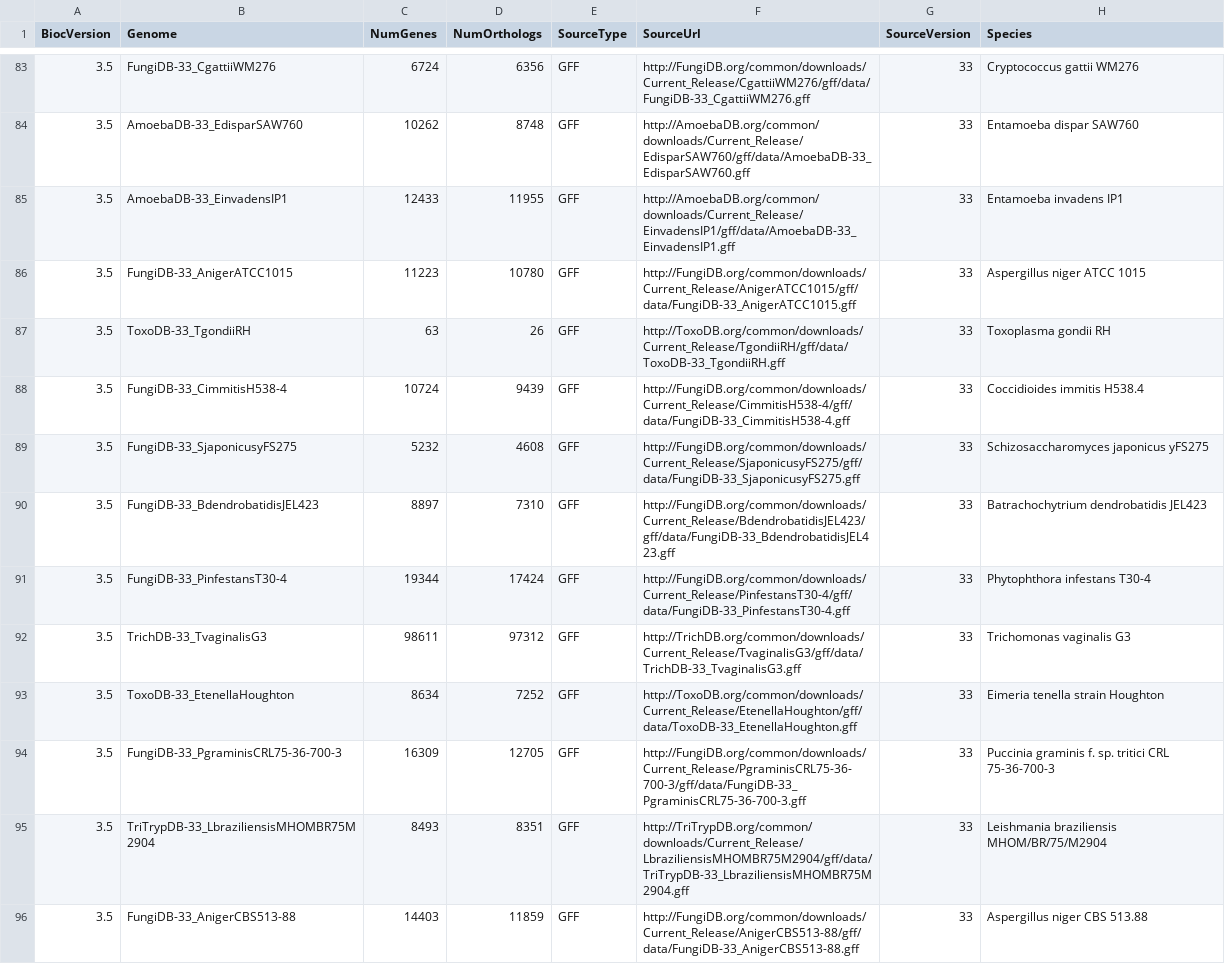
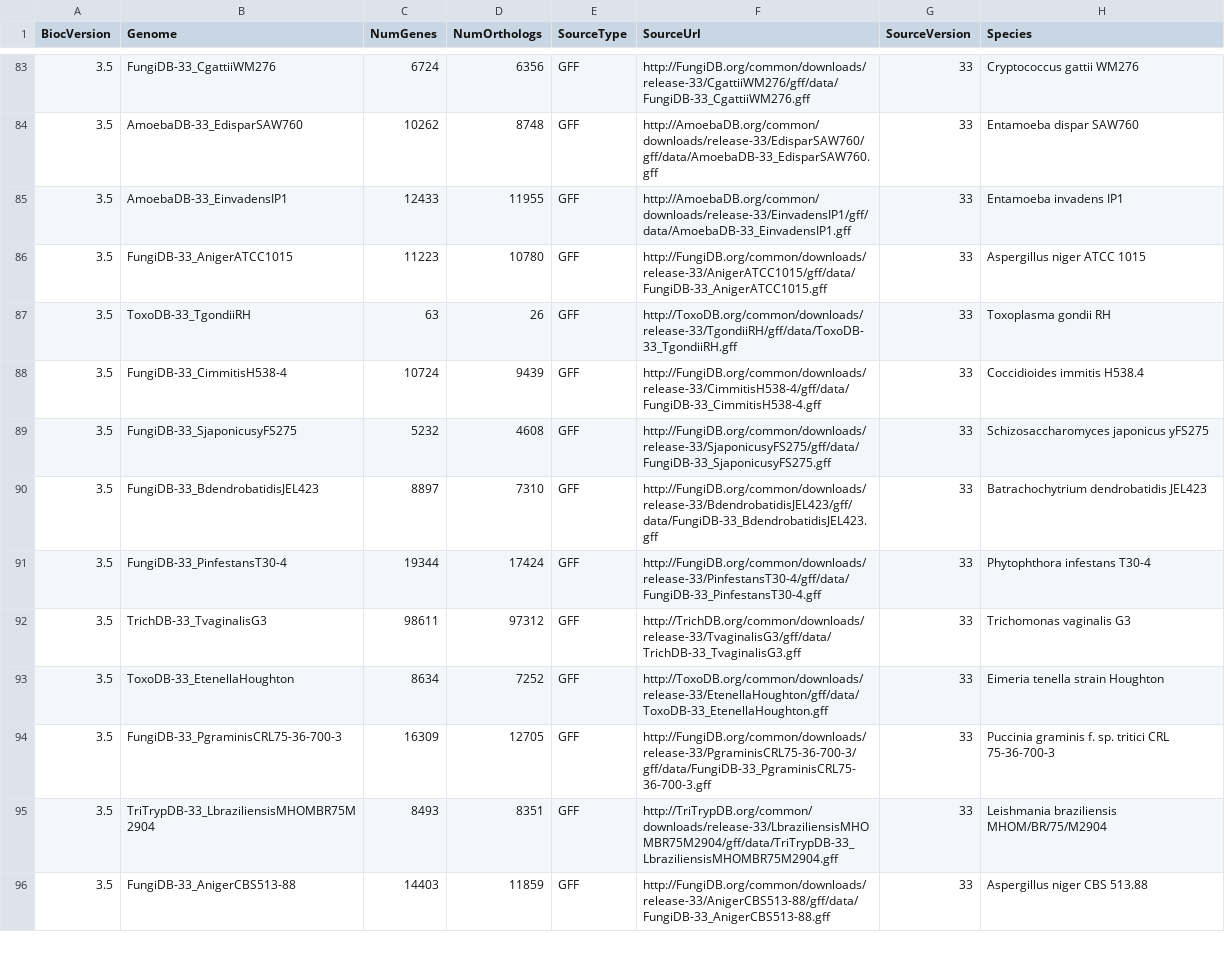
Before and after one commit to khughitt/EuPathDB, a CSV file: inst/extdata/orgdb_metadata.csv, drawn as a sheet; only a part is shown, gaps mark what is left out; the diff covers the shown part only; the diff names each change by its address in the sheet, - before the commit and + after, or states it on an @@ line.

```diff
--- a/inst/extdata/orgdb_metadata.csv
+++ b/inst/extdata/orgdb_metadata.csv
-F83 (SourceUrl): http://FungiDB.org/common/downloads/Current_Release/CgattiiWM276/gff/data/FungiDB-33_CgattiiWM276.gff
+F83 (SourceUrl): http://FungiDB.org/common/downloads/release-33/CgattiiWM276/gff/data/FungiDB-33_CgattiiWM276.gff
-F84 (SourceUrl): http://AmoebaDB.org/common/downloads/Current_Release/EdisparSAW760/gff/data/AmoebaDB-33_EdisparSAW760.gff
+F84 (SourceUrl): http://AmoebaDB.org/common/downloads/release-33/EdisparSAW760/gff/data/AmoebaDB-33_EdisparSAW760.gff
-F85 (SourceUrl): http://AmoebaDB.org/common/downloads/Current_Release/EinvadensIP1/gff/data/AmoebaDB-33_EinvadensIP1.gff
+F85 (SourceUrl): http://AmoebaDB.org/common/downloads/release-33/EinvadensIP1/gff/data/AmoebaDB-33_EinvadensIP1.gff
-F86 (SourceUrl): http://FungiDB.org/common/downloads/Current_Release/AnigerATCC1015/gff/data/FungiDB-33_AnigerATCC1015.gff
+F86 (SourceUrl): http://FungiDB.org/common/downloads/release-33/AnigerATCC1015/gff/data/FungiDB-33_AnigerATCC1015.gff
-F87 (SourceUrl): http://ToxoDB.org/common/downloads/Current_Release/TgondiiRH/gff/data/ToxoDB-33_TgondiiRH.gff
+F87 (SourceUrl): http://ToxoDB.org/common/downloads/release-33/TgondiiRH/gff/data/ToxoDB-33_TgondiiRH.gff
-F88 (SourceUrl): http://FungiDB.org/common/downloads/Current_Release/CimmitisH538-4/gff/data/FungiDB-33_CimmitisH538-4.gff
+F88 (SourceUrl): http://FungiDB.org/common/downloads/release-33/CimmitisH538-4/gff/data/FungiDB-33_CimmitisH538-4.gff
-F89 (SourceUrl): http://FungiDB.org/common/downloads/Current_Release/SjaponicusyFS275/gff/data/FungiDB-33_SjaponicusyFS275.gff
+F89 (SourceUrl): http://FungiDB.org/common/downloads/release-33/SjaponicusyFS275/gff/data/FungiDB-33_SjaponicusyFS275.gff
-F90 (SourceUrl): http://FungiDB.org/common/downloads/Current_Release/BdendrobatidisJEL423/gff/data/FungiDB-33_BdendrobatidisJEL423.gff
+F90 (SourceUrl): http://FungiDB.org/common/downloads/release-33/BdendrobatidisJEL423/gff/data/FungiDB-33_BdendrobatidisJEL423.gff
-F91 (SourceUrl): http://FungiDB.org/common/downloads/Current_Release/PinfestansT30-4/gff/data/FungiDB-33_PinfestansT30-4.gff
+F91 (SourceUrl): http://FungiDB.org/common/downloads/release-33/PinfestansT30-4/gff/data/FungiDB-33_PinfestansT30-4.gff
-F92 (SourceUrl): http://TrichDB.org/common/downloads/Current_Release/TvaginalisG3/gff/data/TrichDB-33_TvaginalisG3.gff
+F92 (SourceUrl): http://TrichDB.org/common/downloads/release-33/TvaginalisG3/gff/data/TrichDB-33_TvaginalisG3.gff
-F93 (SourceUrl): http://ToxoDB.org/common/downloads/Current_Release/EtenellaHoughton/gff/data/ToxoDB-33_EtenellaHoughton.gff
+F93 (SourceUrl): http://ToxoDB.org/common/downloads/release-33/EtenellaHoughton/gff/data/ToxoDB-33_EtenellaHoughton.gff
-F94 (SourceUrl): http://FungiDB.org/common/downloads/Current_Release/PgraminisCRL75-36-700-3/gff/data/FungiDB-33_PgraminisCRL75-36-700-3.gff
+F94 (SourceUrl): http://FungiDB.org/common/downloads/release-33/PgraminisCRL75-36-700-3/gff/data/FungiDB-33_PgraminisCRL75-36-700-3.gff
-F95 (SourceUrl): http://TriTrypDB.org/common/downloads/Current_Release/LbraziliensisMHOMBR75M2904/gff/data/TriTrypDB-33_LbraziliensisMHOMBR75M2904.gff
+F95 (SourceUrl): http://TriTrypDB.org/common/downloads/release-33/LbraziliensisMHOMBR75M2904/gff/data/TriTrypDB-33_LbraziliensisMHOMBR75M2904.gff
-F96 (SourceUrl): http://FungiDB.org/common/downloads/Current_Release/AnigerCBS513-88/gff/data/FungiDB-33_AnigerCBS513-88.gff
+F96 (SourceUrl): http://FungiDB.org/common/downloads/release-33/AnigerCBS513-88/gff/data/FungiDB-33_AnigerCBS513-88.gff
```
Also changed, not shown: 158 edited cells elsewhere in this file, inst/extdata/granges_metadata.csv, 2 other files.
